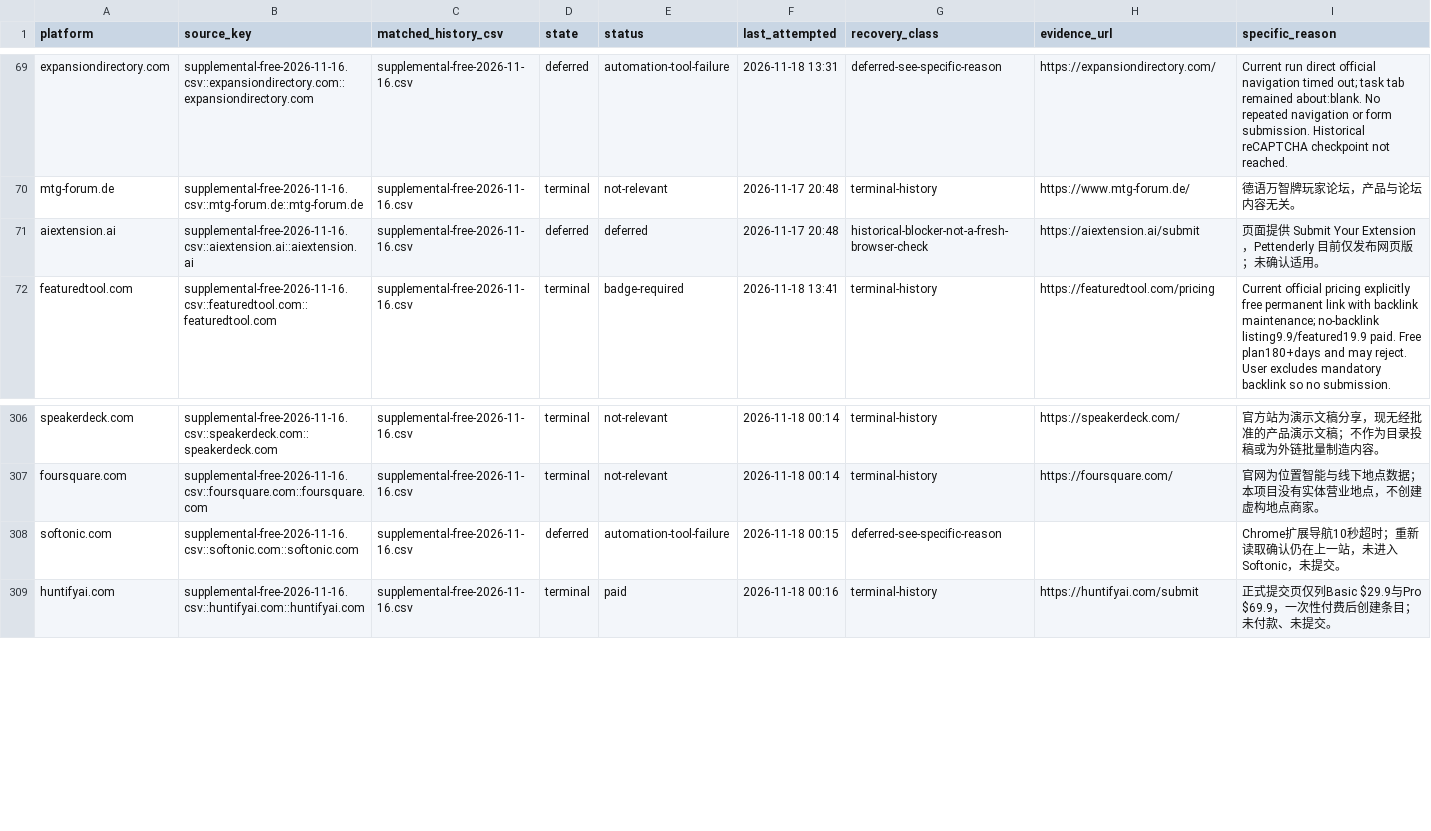
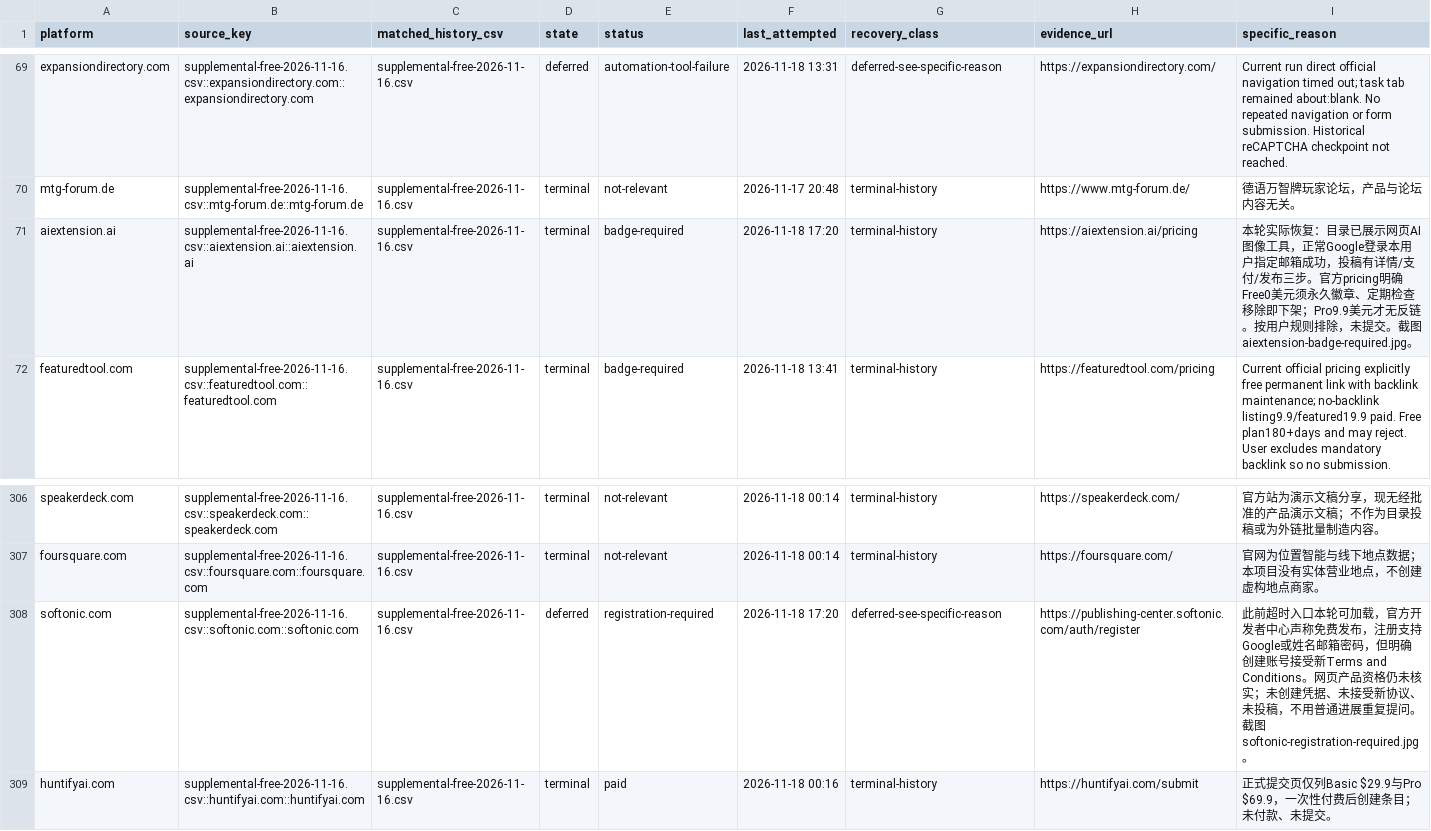
Before and after one commit to cuilinhao/pet-blacklink, a CSV file: soul-cat/records/runs/2026-11-18-windows-recovery-audit.csv, drawn as a sheet; only a part is shown, gaps mark what is left out.

```diff
--- a/soul-cat/records/runs/2026-11-18-windows-recovery-audit.csv
+++ b/soul-cat/records/runs/2026-11-18-windows-recovery-audit.csv
@@ -70,3 +70,3 @@ expansiondirectory.com,supplemental-free-2026-11-16.csv::expansiondirectory.com:
 mtg-forum.de,supplemental-free-2026-11-16.csv::mtg-forum.de::mtg-forum.de,supplemental-free-2026-11-16.csv,terminal,not-relevant,2026-11-17 20:48,terminal-history,https://www.mtg-forum.de/,德语万智牌玩家论坛，产品与论坛内容无关。
-aiextension.ai,supplemental-free-2026-11-16.csv::aiextension.ai::aiextension.ai,supplemental-free-2026-11-16.csv,deferred,deferred,2026-11-17 20:48,historical-blocker-not-a-fresh-browser-check,https://aiextension.ai/submit,页面提供 Submit Your Extension，Pettenderly 目前仅发布网页版；未确认适用。
+aiextension.ai,supplemental-free-2026-11-16.csv::aiextension.ai::aiextension.ai,supplemental-free-2026-11-16.csv,terminal,badge-required,2026-11-18 17:20,terminal-history,https://aiextension.ai/pricing,本轮实际恢复：目录已展示网页AI图像工具，正常Google登录本用户指定邮箱成功，投稿有详情/支付/发布三步。官方pricing明确Free0美元须永久徽章、定期检查移除即下架；Pro9.9美元才无反链。按用户规则排除，未提交。截图aiextension-badge-required.jpg。
 featuredtool.com,supplemental-free-2026-11-16.csv::featuredtool.com::featuredtool.com,supplemental-free-2026-11-16.csv,terminal,badge-required,2026-11-18 13:41,terminal-history,https://featuredtool.com/pricing,Current official pricing explicitly free permanent link with backlink maintenance; no-backlink listing9.9/featured19.9 paid. Free plan180+days and may reject. User excludes mandatory backlink so no submission.
@@ -307,3 +307,3 @@ speakerdeck.com,supplemental-free-2026-11-16.csv::speakerdeck.com::speakerdeck.c
 foursquare.com,supplemental-free-2026-11-16.csv::foursquare.com::foursquare.com,supplemental-free-2026-11-16.csv,terminal,not-relevant,2026-11-18 00:14,terminal-history,https://foursquare.com/,官网为位置智能与线下地点数据；本项目没有实体营业地点，不创建虚构地点商家。
-softonic.com,supplemental-free-2026-11-16.csv::softonic.com::softonic.com,supplemental-free-2026-11-16.csv,deferred,automation-tool-failure,2026-11-18 00:15,deferred-see-specific-reason,,Chrome扩展导航10秒超时；重新读取确认仍在上一站，未进入Softonic，未提交。
+softonic.com,supplemental-free-2026-11-16.csv::softonic.com::softonic.com,supplemental-free-2026-11-16.csv,deferred,registration-required,2026-11-18 17:20,deferred-see-specific-reason,https://publishing-center.softonic.com/auth/register,此前超时入口本轮可加载，官方开发者中心声称免费发布，注册支持Google或姓名邮箱密码，但明确创建账号接受新Terms and Conditions。网页产品资格仍未核实；未创建凭据、未接受新协议、未投稿，不用普通进展重复提问。截图softonic-registration-required.jpg。
 huntifyai.com,supplemental-free-2026-11-16.csv::huntifyai.com::huntifyai.com,supplemental-free-2026-11-16.csv,terminal,paid,2026-11-18 00:16,terminal-history,https://huntifyai.com/submit,正式提交页仅列Basic $29.9与Pro $69.9，一次性付费后创建条目；未付款、未提交。
```
Also changed, not shown: soul-cat/records/platform-progress.csv, soul-cat/records/runs/2026-11-18-windows-current-blockers.csv, 3 other files.
